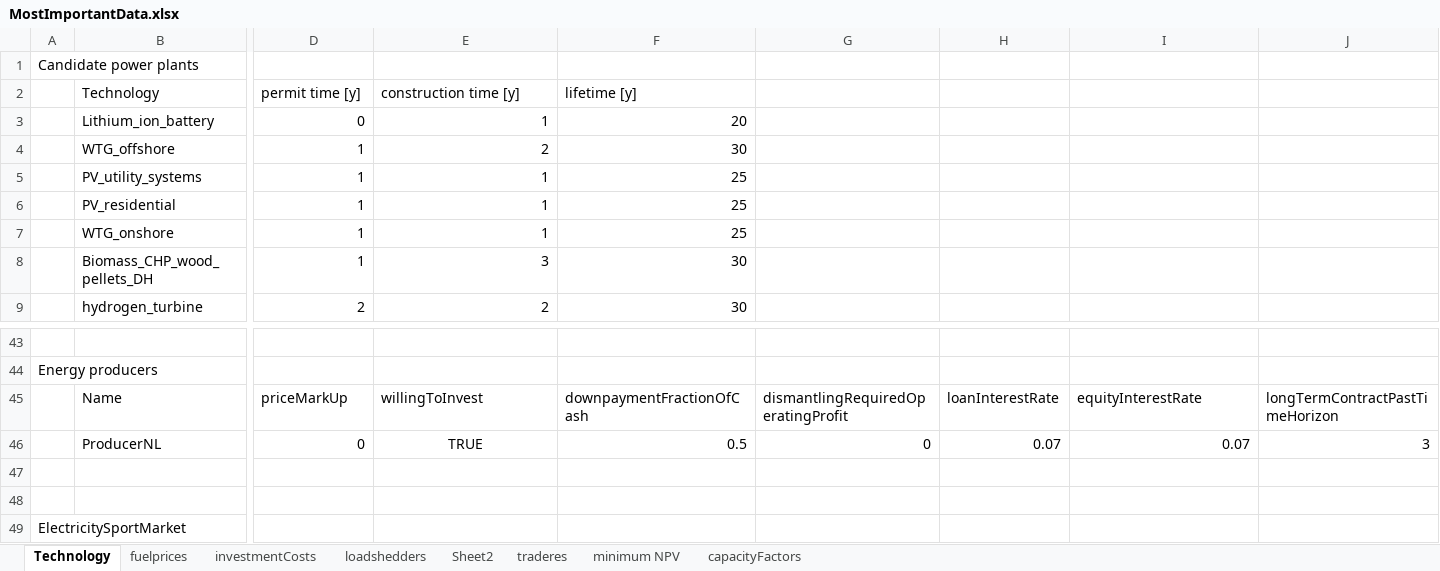
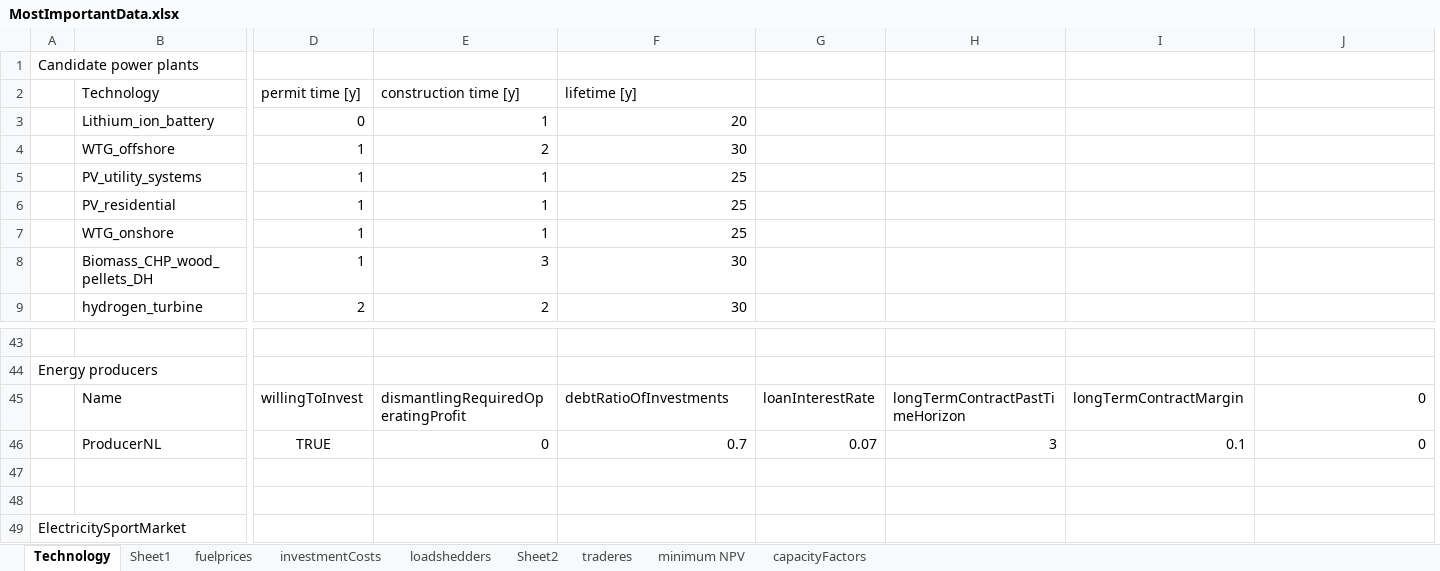
Before and after one commit to TradeRES/toolbox-amiris-emlab, an Excel workbook: data/MostImportantData.xlsx, sheet Technology, drawn as a sheet; only a part is shown, gaps mark what is left out; values as stored, in another font and other column widths than the file's, no borders; removed rows and columns are numbered as before the commit, all else as after; rows hold the shown columns only; the diff names each change by its address in the sheet, - before the commit and + after, or states it on an @@ line.

Commit message:
correcting list of plants to current year

```diff
--- a/data/MostImportantData.xlsx (sheet Technology)
+++ b/data/MostImportantData.xlsx (sheet Technology)
+sheet tab: Sheet1
-column G, empty
+column H, empty
-row 45:  | Name | priceMarkUp | willingToInvest | downpaymentFractionOfCash | dismantlingRequiredOperatingProfit | loanInterestRate | equityInterestRate | longTermContractPastTimeHorizon
-row 46:  | ProducerNL | 0 | TRUE | 0.5 | 0 | 0.07 | 0.07 | 3
+row 45:  | Name | willingToInvest | dismantlingRequiredOperatingProfit | debtRatioOfInvestments | loanInterestRate | longTermContractPastTimeHorizon | longTermContractMargin | 0
+row 46:  | ProducerNL | TRUE | 0 | 0.7 | 0.07 | 3 | 0.1 | 0
```
Also changed, not shown: data/Coupling Config.xlsx, 9 other files.
